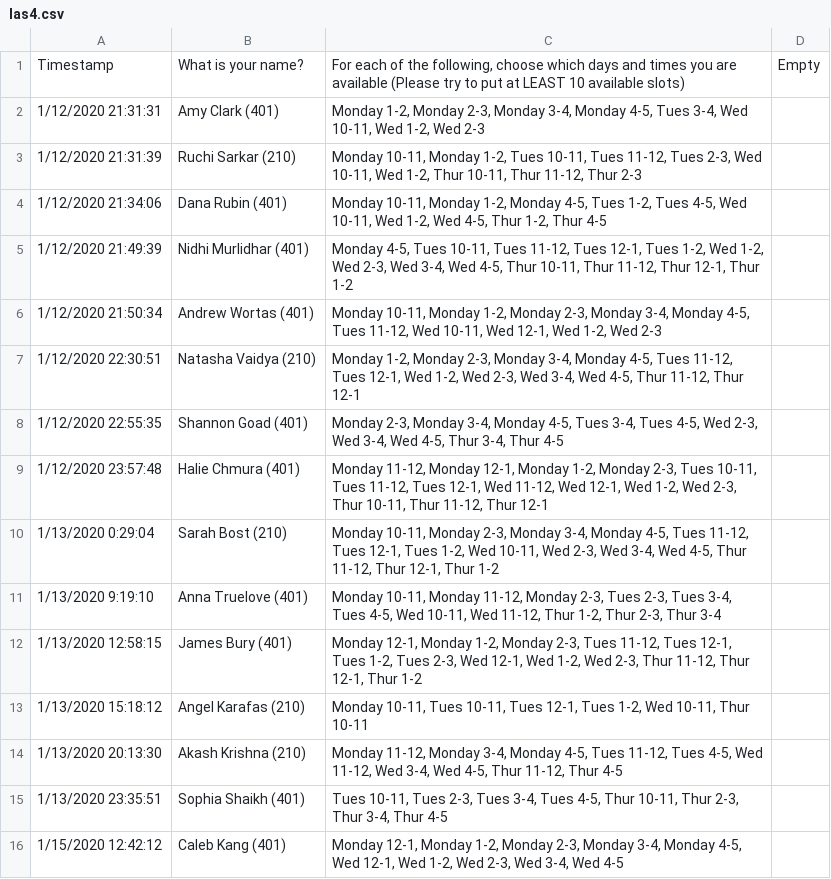
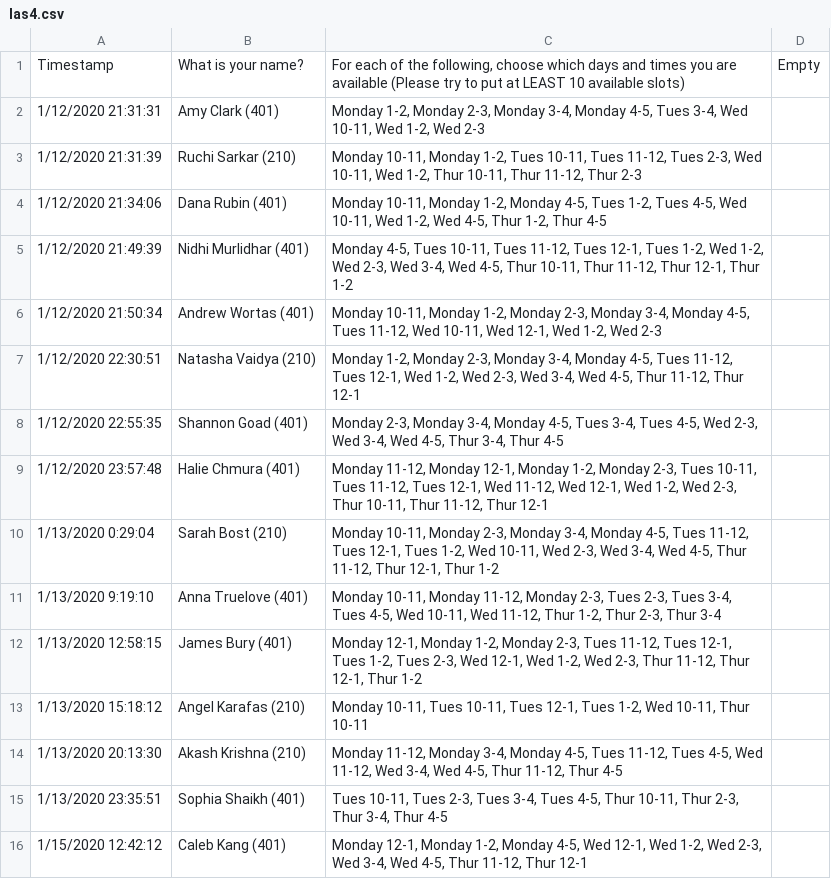
Before and after one commit to jamesbury3/LA-Scheduler, a CSV file: las4.csv, drawn as a sheet.

```diff
--- a/las4.csv
+++ b/las4.csv
@@ -15,2 +15,2 @@ Timestamp,What is your name?,"For each of the following, choose which days and t
 1/13/2020 23:35:51,Sophia Shaikh (401),"Tues 10-11, Tues 2-3, Tues 3-4, Tues 4-5, Thur 10-11, Thur 2-3, Thur 3-4, Thur 4-5",
-1/15/2020 12:42:12,Caleb Kang (401),"Monday 12-1, Monday 1-2, Monday 2-3, Monday 3-4, Monday 4-5, Wed 12-1, Wed 1-2, Wed 2-3, Wed 3-4, Wed 4-5",
+1/15/2020 12:42:12,Caleb Kang (401),"Monday 12-1, Monday 1-2, Monday 4-5, Wed 12-1, Wed 1-2, Wed 2-3, Wed 3-4, Wed 4-5, Thur 11-12, Thur 12-1",
```
Also changed, not shown: 3 other files.
